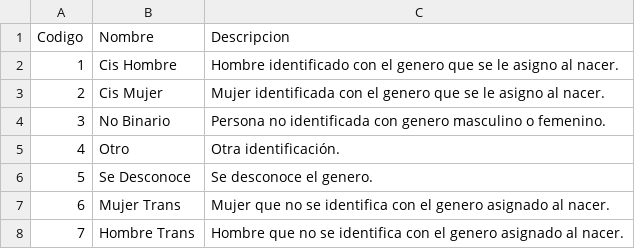
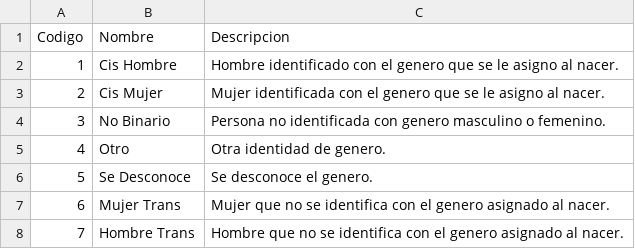
Before and after one commit to idatosabiertos/femicidios-latam, a CSV file: standard/schema/codelists/identidad_genero.csv, drawn as a sheet.

```diff
--- a/standard/schema/codelists/identidad_genero.csv
+++ b/standard/schema/codelists/identidad_genero.csv
@@ -4,3 +4,3 @@ Codigo,Nombre,Descripcion
 3,No Binario,Persona no identificada con genero masculino o femenino.
-4,Otro,Otra identificación.
+4,Otro,Otra identidad de genero.
 5,Se Desconoce,Se desconoce el genero.
```
Also changed, not shown: standard/schema/codelists/modalidad.csv, standard/schema/codelists/nivel_educativo.csv, 13 other files.
